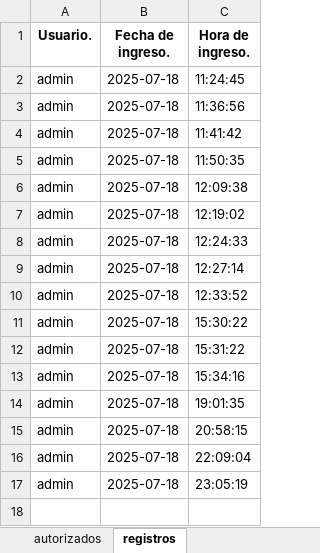
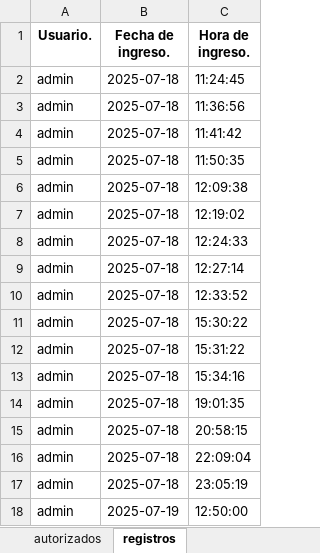
Before and after one commit to brenda-2006/VisionPark, an Excel workbook: Autorizados.xlsx, sheet registros, drawn as a sheet; values as stored, in another font and other column widths than the file's, no borders; the diff names each change by its address in the sheet, - before the commit and + after, or states it on an @@ line.

```diff
--- a/Autorizados.xlsx (sheet registros)
+++ b/Autorizados.xlsx (sheet registros)
+row 18: admin | 2025-07-19 | 12:50:00
```
Also changed, not shown: 3 other files.
